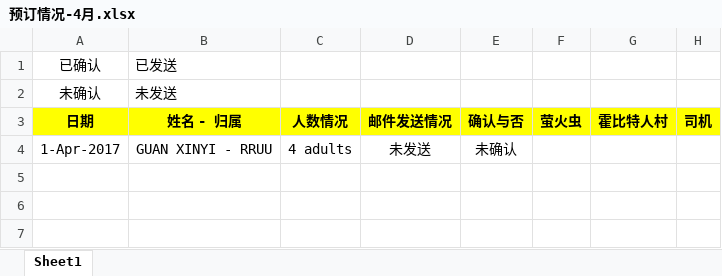
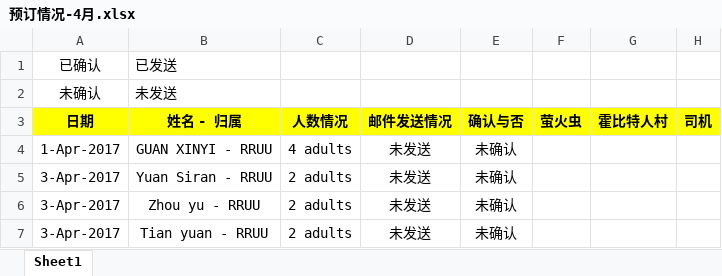
Before and after one commit to mimimhmh/iternary-nz, an Excel workbook: ★★★行程★★★/一日游/预订情况-4月.xlsx, sheet Sheet1, drawn as a sheet; values as stored, in another font and other column widths than the file's, no borders; the diff names each change by its address in the sheet, - before the commit and + after, or states it on an @@ line.

```diff
--- a/★★★行程★★★/一日游/预订情况-4月.xlsx (sheet Sheet1)
+++ b/★★★行程★★★/一日游/预订情况-4月.xlsx (sheet Sheet1)
+row 5: 3-Apr-2017 | Yuan Siran - RRUU | 2 adults | 未发送 | 未确认
+row 6: 3-Apr-2017 | Zhou yu - RRUU | 2 adults | 未发送 | 未确认
+row 7: 3-Apr-2017 | Tian yuan - RRUU | 2 adults | 未发送 | 未确认
```
Also changed, not shown: ★★★行程★★★/一日游/预订情况-3月.xlsx, 7 other files.
